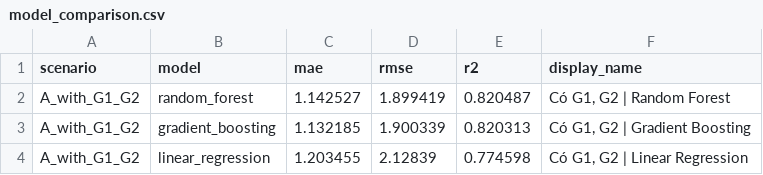
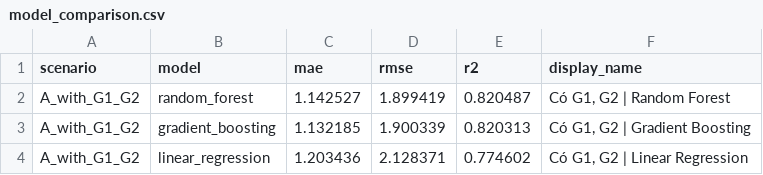
Before and after one commit to MinhChan-2k6/Nhom9-De18-student-performance-ml, a CSV file: artifacts/Model_Have_A_B/plots/model_comparison.csv, drawn as a sheet.

Commit message:
Training lại 2 model

```diff
--- a/artifacts/Model_Have_A_B/plots/model_comparison.csv
+++ b/artifacts/Model_Have_A_B/plots/model_comparison.csv
@@ -3,2 +3,2 @@ A_with_G1_G2,random_forest,1.142527,1.899419,0.820487,"Có G1, G2 | Random Fores
 A_with_G1_G2,gradient_boosting,1.132185,1.900339,0.820313,"Có G1, G2 | Gradient Boosting"
-A_with_G1_G2,linear_regression,1.203455,2.12839,0.774598,"Có G1, G2 | Linear Regression"
+A_with_G1_G2,linear_regression,1.203436,2.128371,0.774602,"Có G1, G2 | Linear Regression"
```
Also changed, not shown: artifacts/Model_Dont_Have_A_B/plots/model_comparison.csv, 28 other files.
